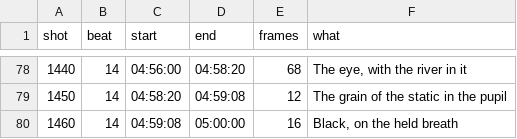
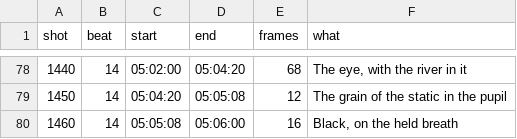
Before and after one commit to ceasy0/narratives, a CSV file: bible/production/opening/pipeline/shots.csv, drawn as a sheet; only a part is shown, gaps mark what is left out; the diff covers the shown part only.

```diff
--- a/bible/production/opening/pipeline/shots.csv
+++ b/bible/production/opening/pipeline/shots.csv
@@ -78,3 +78,3 @@ shot,beat,start,end,frames,what
-1440,14,04:56:00,04:58:20,68,"The eye, with the river in it"
-1450,14,04:58:20,04:59:08,12,The grain of the static in the pupil
-1460,14,04:59:08,05:00:00,16,"Black, on the held breath"
+1440,14,05:02:00,05:04:20,68,"The eye, with the river in it"
+1450,14,05:04:20,05:05:08,12,The grain of the static in the pupil
+1460,14,05:05:08,05:06:00,16,"Black, on the held breath"
```
Also changed, not shown: 65 edited cells elsewhere in this file, 13 other files.
